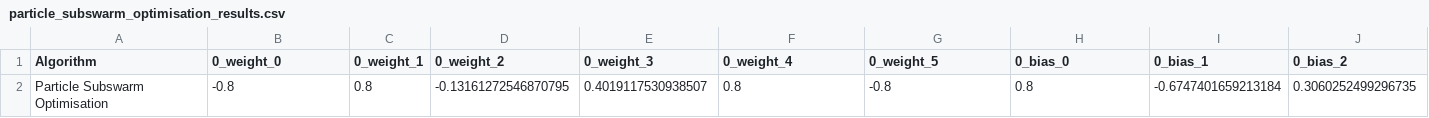
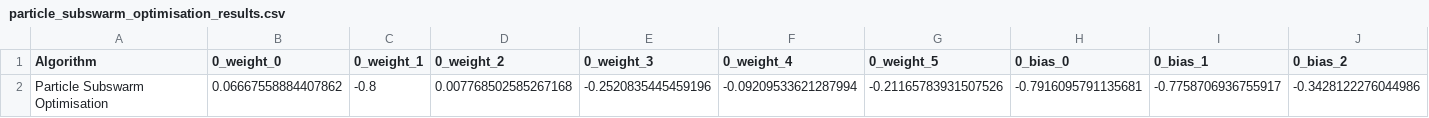
Before and after one commit to JvanZyl1/RocketTrajectoryOptimisation, a CSV file: data/pso_saves/landing_burn_pure_throttle/particle_subswarm_optimisation_results.csv, drawn as a sheet; only a part is shown; removed rows and columns are numbered as before the commit, all else as after; rows hold the shown columns only; the diff names each change by its address in the sheet, - before the commit and + after, or states it on an @@ line.

```diff
--- a/data/pso_saves/landing_burn_pure_throttle/particle_subswarm_optimisation_results.csv
+++ b/data/pso_saves/landing_burn_pure_throttle/particle_subswarm_optimisation_results.csv
-row 2: Particle Subswarm Optimisation | -0.8 | 0.8 | -0.13161272546870795 | 0.4019117530938507 | 0.8 | -0.8 | 0.8 | -0.6747401659213184 | 0.3060252499296735
+row 2: Particle Subswarm Optimisation | 0.06667558884407862 | -0.8 | 0.007768502585267168 | -0.2520835445459196 | -0.09209533621287994 | -0.21165783931507526 | -0.7916095791135681 | -0.7758706936755917 | -0.3428122276044986
```
Also changed, not shown: 34 other files.
